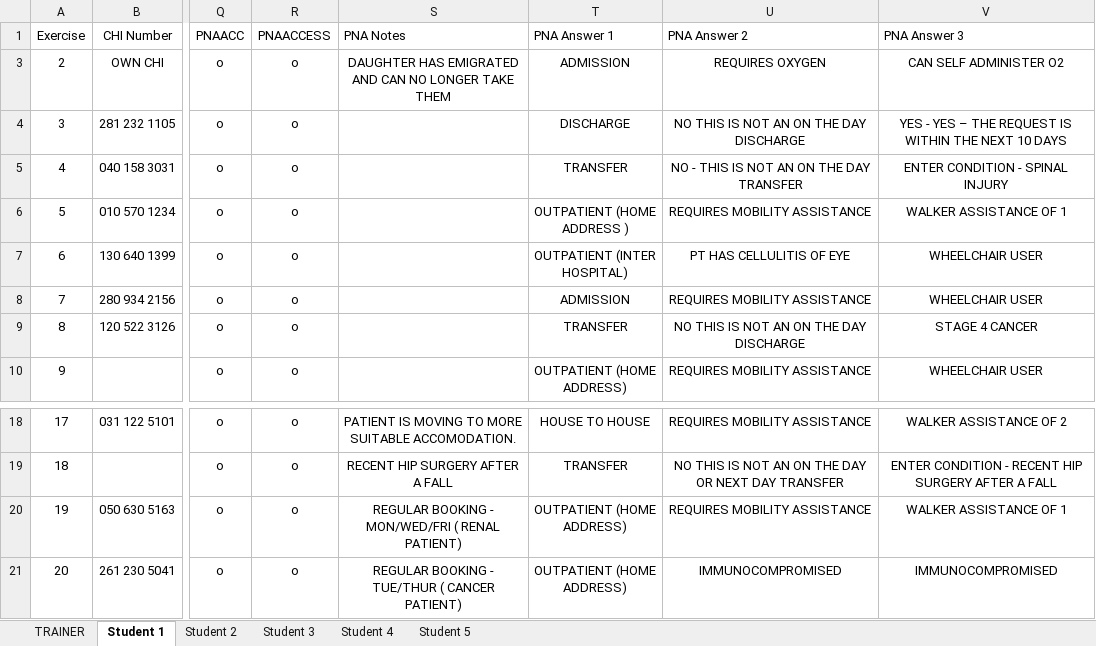
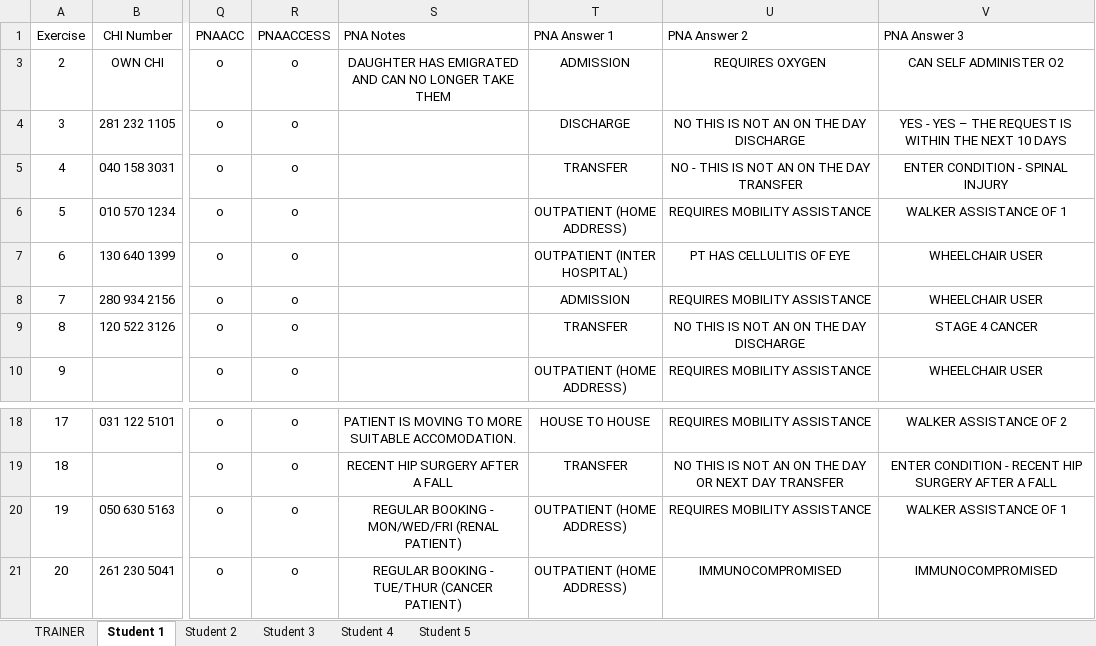
Before and after one commit to SAS-DigiLearn/SystemBot, an Excel workbook: data/PT_ Registration_Exercise_Data_version_8.xlsx, sheet Student 1, drawn as a sheet; only a part is shown, gaps mark what is left out; values as stored, in another font and other column widths than the file's, no borders; table styles not drawn; the diff names each change by its address in the sheet, - before the commit and + after, or states it on an @@ line.

```diff
--- a/data/PT_ Registration_Exercise_Data_version_8.xlsx (sheet Student 1)
+++ b/data/PT_ Registration_Exercise_Data_version_8.xlsx (sheet Student 1)
-T6 (PNA Answer 1): OUTPATIENT (HOME ADDRESS )
+T6 (PNA Answer 1): OUTPATIENT (HOME ADDRESS)
-S20 (PNA Notes): …- MON/WED/FRI ( RENAL PATIENT)
+S20 (PNA Notes): …- MON/WED/FRI (RENAL PATIENT)
-S21 (PNA Notes): REGULAR BOOKING - TUE/THUR ( CANCER PATIENT)
+S21 (PNA Notes): REGULAR BOOKING - TUE/THUR (CANCER PATIENT)
```
Also changed, not shown: sheet TRAINER, hidden cells.
